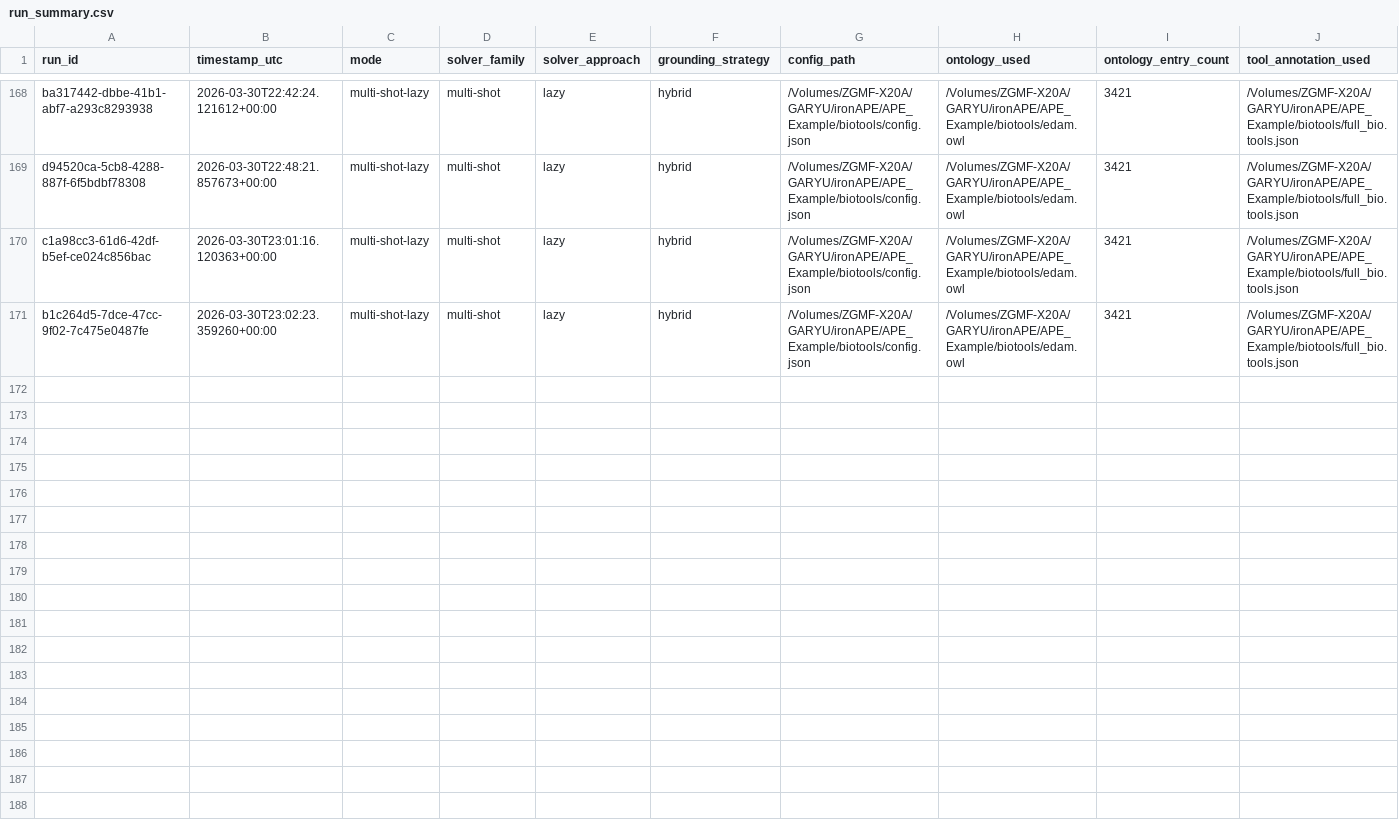
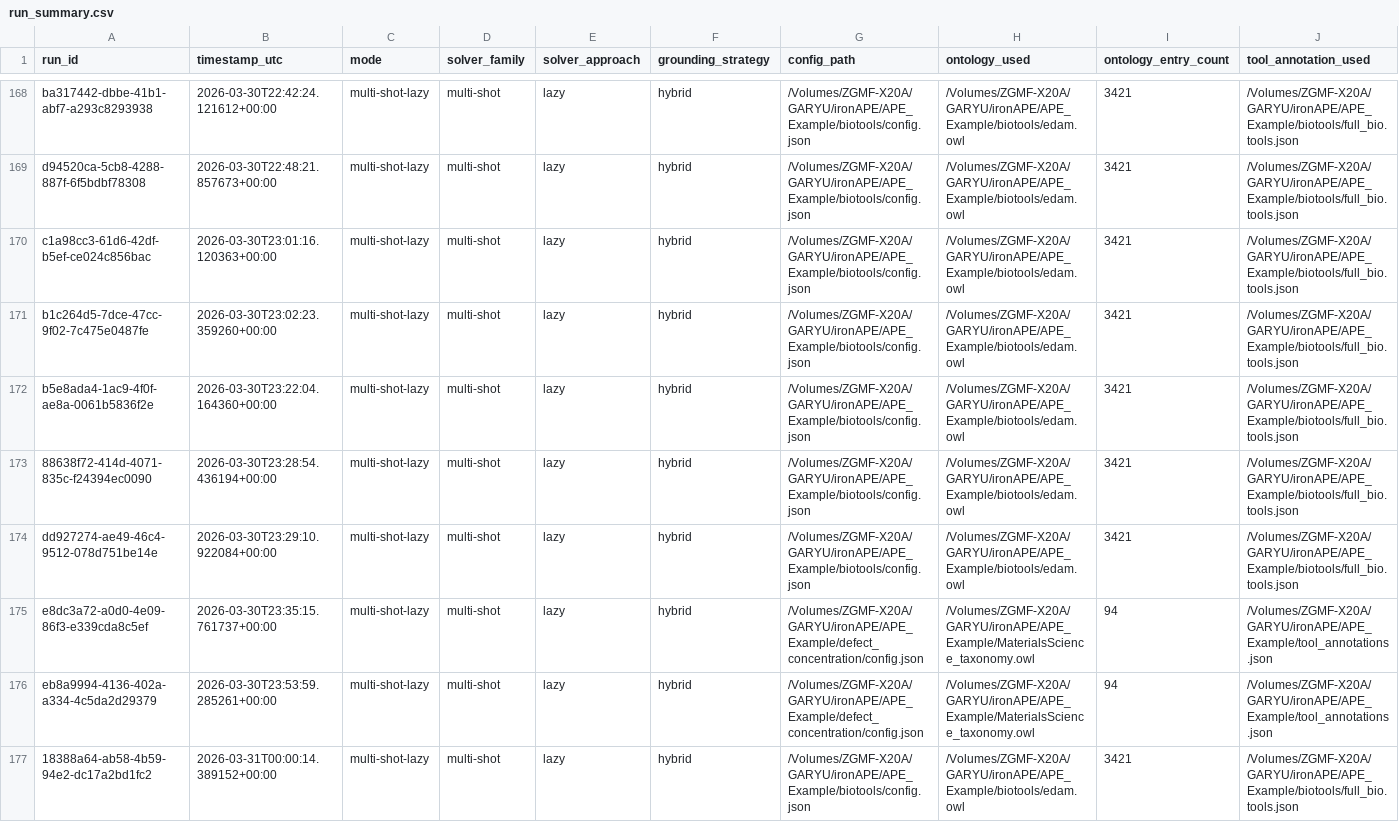
Before and after one commit to Workflomics/clindaws, a CSV file: run_summary.csv, drawn as a sheet; only a part is shown, gaps mark what is left out; rows hold the shown columns only; the diff names each change by its address in the sheet, - before the commit and + after, or states it on an @@ line.

Commit message:
still 70 unique SAT solutions missing, rewrite encoding next

```diff
--- a/run_summary.csv
+++ b/run_summary.csv
+row 172: b5e8ada4-1ac9-4f0f-ae8a-0061b5836f2e | 2026-03-30T23:22:04.164360+00:00 | multi-shot-lazy | multi-shot | lazy | hybrid | /Volumes/ZGMF-X20A/GARYU/ironAPE/APE_Example/biotools/config.json | /Volumes/ZGMF-X20A/GARYU/ironAPE/APE_Example/biotools/edam.owl | 3421 | /Volumes/ZGMF-X20A/GARYU/ironAPE/APE_Example/biotools/full_bio.tools.json
+row 173: 88638f72-414d-4071-835c-f24394ec0090 | 2026-03-30T23:28:54.436194+00:00 | multi-shot-lazy | multi-shot | lazy | hybrid | /Volumes/ZGMF-X20A/GARYU/ironAPE/APE_Example/biotools/config.json | /Volumes/ZGMF-X20A/GARYU/ironAPE/APE_Example/biotools/edam.owl | 3421 | /Volumes/ZGMF-X20A/GARYU/ironAPE/APE_Example/biotools/full_bio.tools.json
+row 174: dd927274-ae49-46c4-9512-078d751be14e | 2026-03-30T23:29:10.922084+00:00 | multi-shot-lazy | multi-shot | lazy | hybrid | /Volumes/ZGMF-X20A/GARYU/ironAPE/APE_Example/biotools/config.json | /Volumes/ZGMF-X20A/GARYU/ironAPE/APE_Example/biotools/edam.owl | 3421 | /Volumes/ZGMF-X20A/GARYU/ironAPE/APE_Example/biotools/full_bio.tools.json
+row 175: e8dc3a72-a0d0-4e09-86f3-e339cda8c5ef | 2026-03-30T23:35:15.761737+00:00 | multi-shot-lazy | multi-shot | lazy | hybrid | /Volumes/ZGMF-X20A/GARYU/ironAPE/APE_Example/defect_concentration/config.json | /Volumes/ZGMF-X20A/GARYU/ironAPE/APE_Example/MaterialsScience_taxonomy.owl | 94 | /Volumes/ZGMF-X20A/GARYU/ironAPE/APE_Example/tool_annotations.json
+row 176: eb8a9994-4136-402a-a334-4c5da2d29379 | 2026-03-30T23:53:59.285261+00:00 | multi-shot-lazy | multi-shot | lazy | hybrid | /Volumes/ZGMF-X20A/GARYU/ironAPE/APE_Example/defect_concentration/config.json | /Volumes/ZGMF-X20A/GARYU/ironAPE/APE_Example/MaterialsScience_taxonomy.owl | 94 | /Volumes/ZGMF-X20A/GARYU/ironAPE/APE_Example/tool_annotations.json
+row 177: 18388a64-ab58-4b59-94e2-dc17a2bd1fc2 | 2026-03-31T00:00:14.389152+00:00 | multi-shot-lazy | multi-shot | lazy | hybrid | /Volumes/ZGMF-X20A/GARYU/ironAPE/APE_Example/biotools/config.json | /Volumes/ZGMF-X20A/GARYU/ironAPE/APE_Example/biotools/edam.owl | 3421 | /Volumes/ZGMF-X20A/GARYU/ironAPE/APE_Example/biotools/full_bio.tools.json
```
Also changed, not shown: 1 other file.
